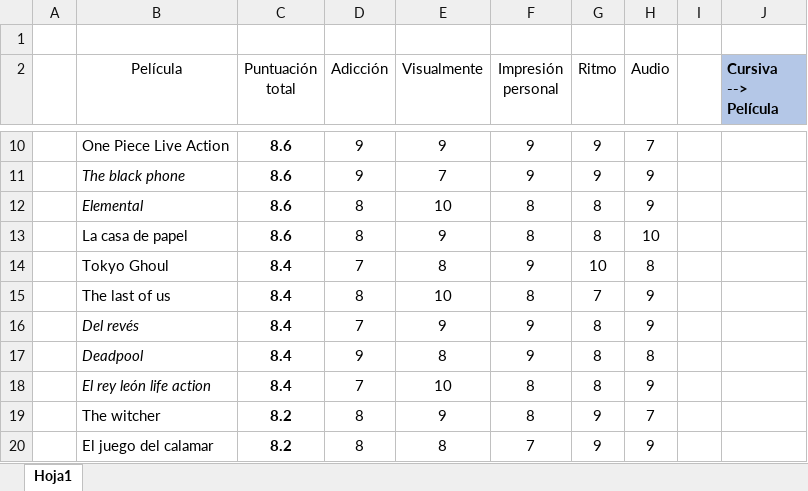
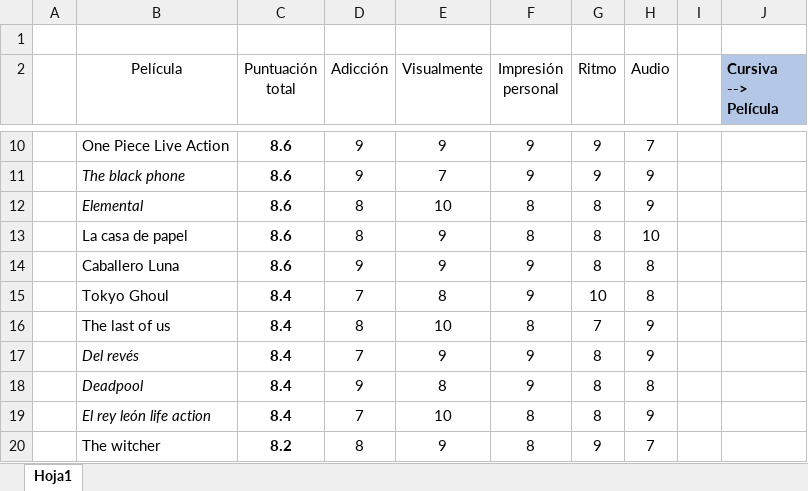
Before and after one commit to jarasa03/Calificacion-de-peliculas-y-series, an Excel workbook: Calificacion.xlsx, sheet Hoja1, drawn as a sheet; only a part is shown, gaps mark what is left out; the shorter side is filled out with more unchanged rows; values as stored, in another font and other column widths than the file's, no borders; table styles not drawn; the diff names each change by its address in the sheet, - before the commit and + after, or states it on an @@ line.

Commit message:
V7

```diff
--- a/Calificacion.xlsx (sheet Hoja1)
+++ b/Calificacion.xlsx (sheet Hoja1)
+row 14:  | Caballero Luna | 8.6 | 9 | 9 | 9 | 8 | 8
```
